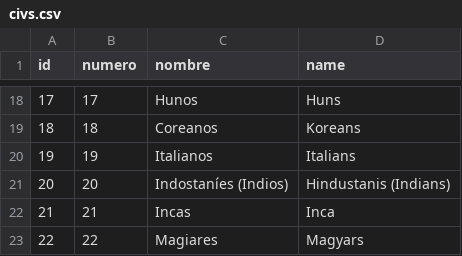
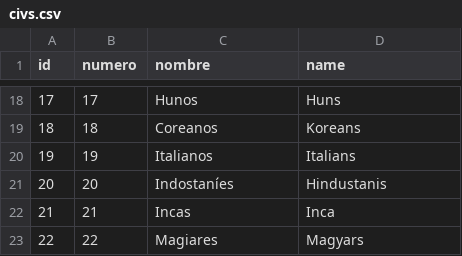
Before and after one commit to hectornauta/dataofempires, a CSV file: csv/civs.csv, drawn as a sheet; only a part is shown, gaps mark what is left out.

```diff
--- a/csv/civs.csv
+++ b/csv/civs.csv
@@ -20,3 +20,3 @@ id,numero,nombre,name
 19,19,Italianos,Italians
-20,20,Indostaníes (Indios),Hindustanis (Indians)
+20,20,Indostaníes,Hindustanis
 21,21,Incas,Inca
```
Also changed, not shown: 11 other files.
